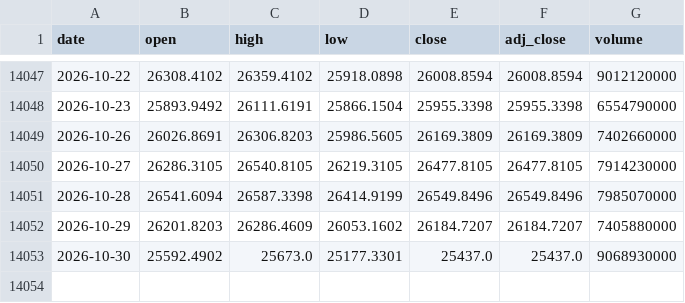
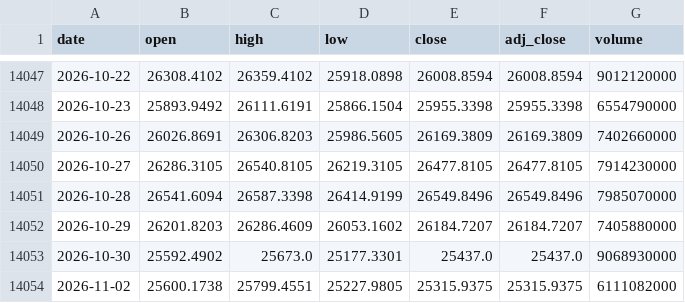
Before and after one commit to Rookiedevv/investe, a CSV file: data/prices/NDQ.csv, drawn as a sheet; only a part is shown, gaps mark what is left out.

```diff
--- a/data/prices/NDQ.csv
+++ b/data/prices/NDQ.csv
@@ -14053 +14053,2 @@ date,open,high,low,close,adj_close,volume
 2026-10-30,25592.4902,25673.0,25177.3301,25437.0,25437.0,9068930000
+2026-11-02,25600.1738,25799.4551,25227.9805,25315.9375,25315.9375,6111082000
```
Also changed, not shown: data/prices/BNP.csv, data/prices/DAX.csv, 24 other files.
